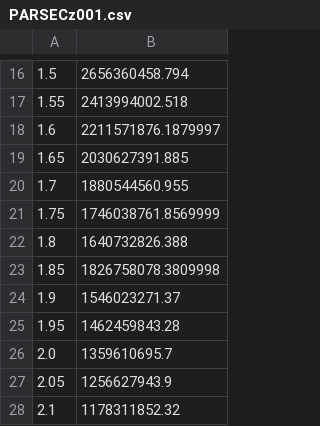
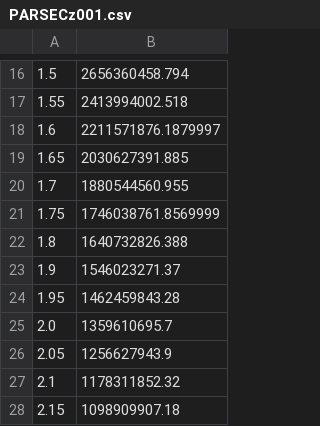
Before and after one commit to cylammarco/WDPhotTools, a CSV file: WDPhotTools/ms_lifetime/PARSECz001.csv, drawn as a sheet; only a part is shown, gaps mark what is left out; the shorter side is filled out with more unchanged rows.

```diff
--- a/WDPhotTools/ms_lifetime/PARSECz001.csv
+++ b/WDPhotTools/ms_lifetime/PARSECz001.csv
@@ -22,3 +22,2 @@
 1.8, 1640732826.388
-1.85, 1826758078.3809998
 1.9, 1546023271.37
```
Also changed, not shown: WDPhotTools/ms_lifetime/PARSECz00005.csv, WDPhotTools/ms_lifetime/PARSECz0001.csv, 35 other files.
